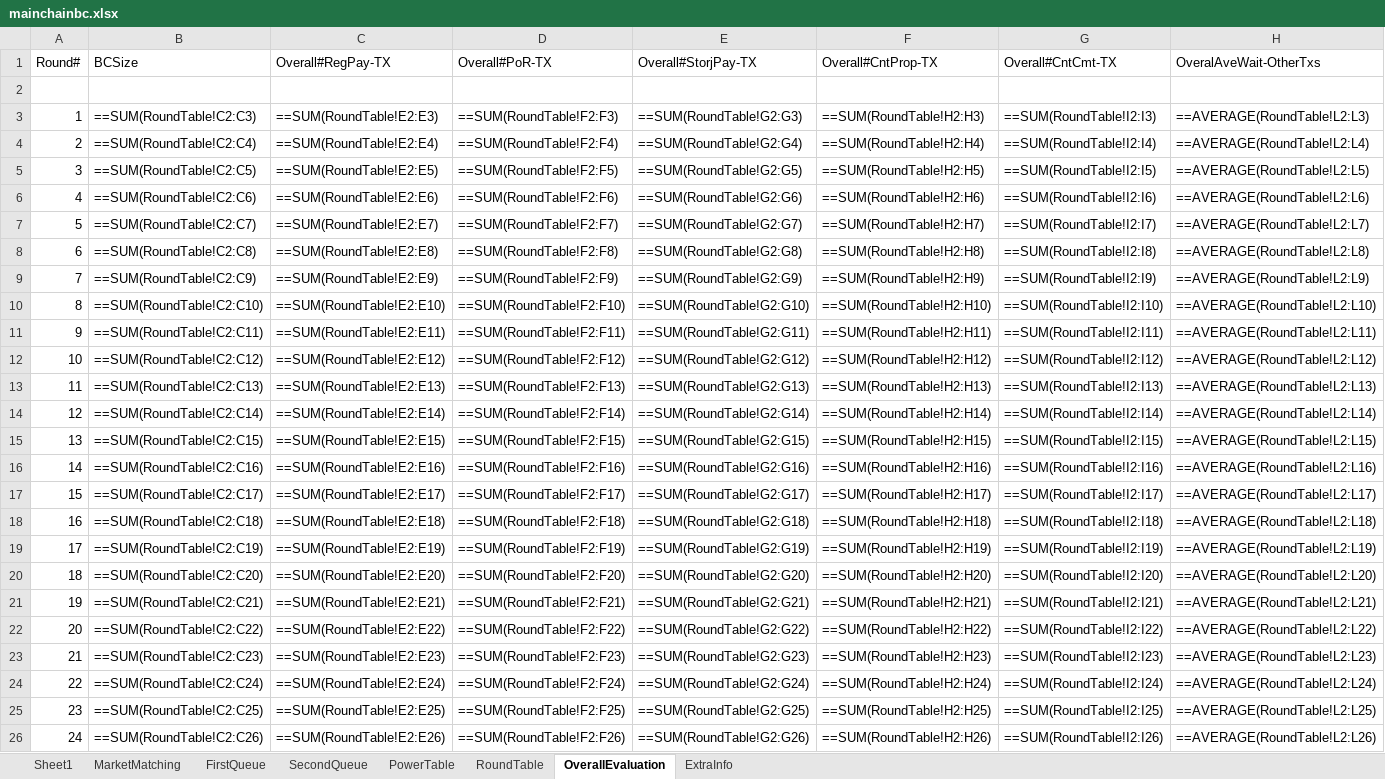
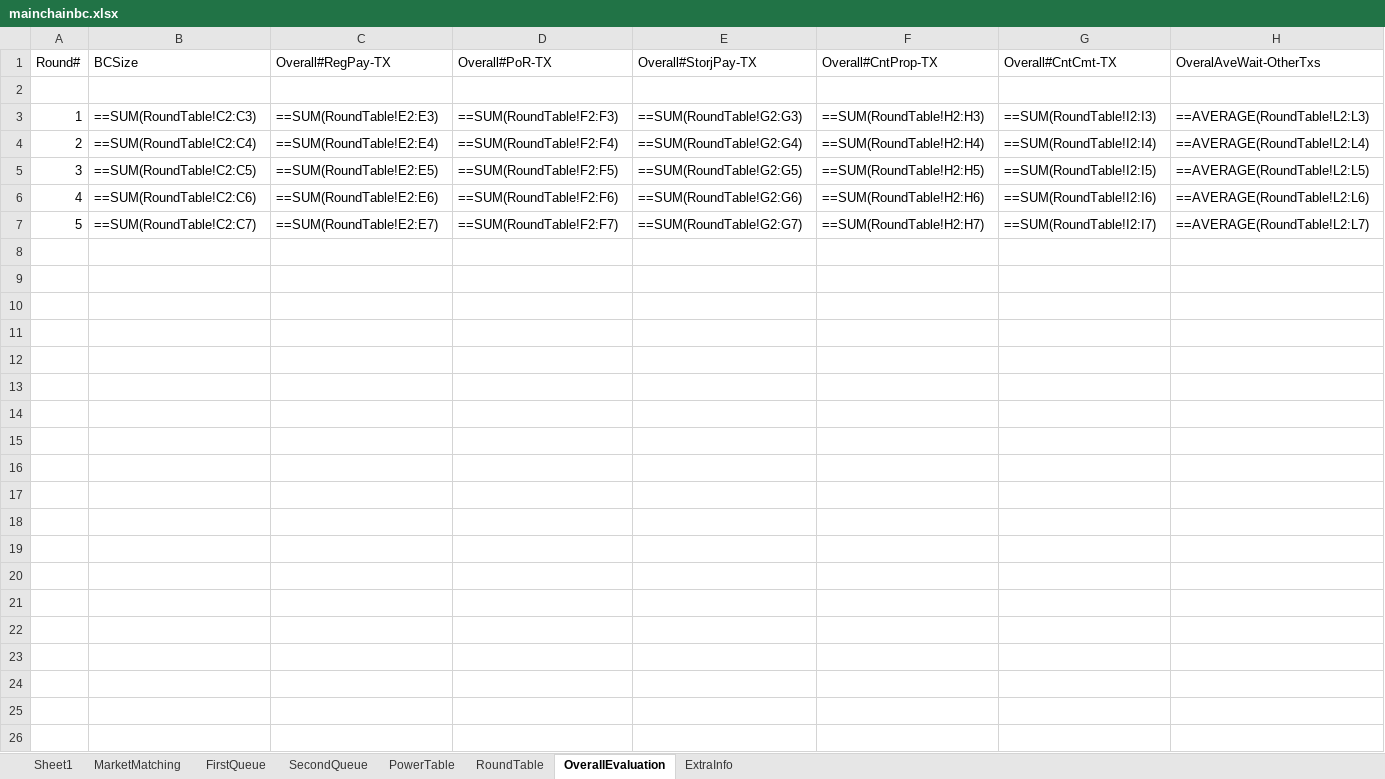
Before and after one commit to CSSL-UConn/chainboost-release, an Excel workbook: simulation/chainBoostFiles/SimulationResult/root/mainchainbc.xlsx, sheet OverallEvaluation, drawn as a sheet; only a part is shown; values as stored, in another font and other column widths than the file's, no borders; formulas without a stored value are shown as written; rows hold the shown columns only; the diff covers the shown part only; the diff names each change by its address in the sheet, - before the commit and + after, or states it on an @@ line.

Commit message:
chainboost works on multiple remote vms in distributed simulation and the simulation closes after a specific number of rounds

```diff
--- a/simulation/chainBoostFiles/SimulationResult/root/mainchainbc.xlsx (sheet OverallEvaluation)
+++ b/simulation/chainBoostFiles/SimulationResult/root/mainchainbc.xlsx (sheet OverallEvaluation)
-row 8: 6 | ==SUM(RoundTable!C2:C8) | ==SUM(RoundTable!E2:E8) | ==SUM(RoundTable!F2:F8) | ==SUM(RoundTable!G2:G8) | ==SUM(RoundTable!H2:H8) | ==SUM(RoundTable!I2:I8) | ==AVERAGE(RoundTable!L2:L8)
-row 9: 7 | ==SUM(RoundTable!C2:C9) | ==SUM(RoundTable!E2:E9) | ==SUM(RoundTable!F2:F9) | ==SUM(RoundTable!G2:G9) | ==SUM(RoundTable!H2:H9) | ==SUM(RoundTable!I2:I9) | ==AVERAGE(RoundTable!L2:L9)
-row 10: 8 | ==SUM(RoundTable!C2:C10) | ==SUM(RoundTable!E2:E10) | ==SUM(RoundTable!F2:F10) | ==SUM(RoundTable!G2:G10) | ==SUM(RoundTable!H2:H10) | ==SUM(RoundTable!I2:I10) | ==AVERAGE(RoundTable!L2:L10)
-row 11: 9 | ==SUM(RoundTable!C2:C11) | ==SUM(RoundTable!E2:E11) | ==SUM(RoundTable!F2:F11) | ==SUM(RoundTable!G2:G11) | ==SUM(RoundTable!H2:H11) | ==SUM(RoundTable!I2:I11) | ==AVERAGE(RoundTable!L2:L11)
-row 12: 10 | ==SUM(RoundTable!C2:C12) | ==SUM(RoundTable!E2:E12) | ==SUM(RoundTable!F2:F12) | ==SUM(RoundTable!G2:G12) | ==SUM(RoundTable!H2:H12) | ==SUM(RoundTable!I2:I12) | ==AVERAGE(RoundTable!L2:L12)
-row 13: 11 | ==SUM(RoundTable!C2:C13) | ==SUM(RoundTable!E2:E13) | ==SUM(RoundTable!F2:F13) | ==SUM(RoundTable!G2:G13) | ==SUM(RoundTable!H2:H13) | ==SUM(RoundTable!I2:I13) | ==AVERAGE(RoundTable!L2:L13)
-row 14: 12 | ==SUM(RoundTable!C2:C14) | ==SUM(RoundTable!E2:E14) | ==SUM(RoundTable!F2:F14) | ==SUM(RoundTable!G2:G14) | ==SUM(RoundTable!H2:H14) | ==SUM(RoundTable!I2:I14) | ==AVERAGE(RoundTable!L2:L14)
-row 15: 13 | ==SUM(RoundTable!C2:C15) | ==SUM(RoundTable!E2:E15) | ==SUM(RoundTable!F2:F15) | ==SUM(RoundTable!G2:G15) | ==SUM(RoundTable!H2:H15) | ==SUM(RoundTable!I2:I15) | ==AVERAGE(RoundTable!L2:L15)
-row 16: 14 | ==SUM(RoundTable!C2:C16) | ==SUM(RoundTable!E2:E16) | ==SUM(RoundTable!F2:F16) | ==SUM(RoundTable!G2:G16) | ==SUM(RoundTable!H2:H16) | ==SUM(RoundTable!I2:I16) | ==AVERAGE(RoundTable!L2:L16)
-row 17: 15 | ==SUM(RoundTable!C2:C17) | ==SUM(RoundTable!E2:E17) | ==SUM(RoundTable!F2:F17) | ==SUM(RoundTable!G2:G17) | ==SUM(RoundTable!H2:H17) | ==SUM(RoundTable!I2:I17) | ==AVERAGE(RoundTable!L2:L17)
-row 18: 16 | ==SUM(RoundTable!C2:C18) | ==SUM(RoundTable!E2:E18) | ==SUM(RoundTable!F2:F18) | ==SUM(RoundTable!G2:G18) | ==SUM(RoundTable!H2:H18) | ==SUM(RoundTable!I2:I18) | ==AVERAGE(RoundTable!L2:L18)
-row 19: 17 | ==SUM(RoundTable!C2:C19) | ==SUM(RoundTable!E2:E19) | ==SUM(RoundTable!F2:F19) | ==SUM(RoundTable!G2:G19) | ==SUM(RoundTable!H2:H19) | ==SUM(RoundTable!I2:I19) | ==AVERAGE(RoundTable!L2:L19)
-row 20: 18 | ==SUM(RoundTable!C2:C20) | ==SUM(RoundTable!E2:E20) | ==SUM(RoundTable!F2:F20) | ==SUM(RoundTable!G2:G20) | ==SUM(RoundTable!H2:H20) | ==SUM(RoundTable!I2:I20) | ==AVERAGE(RoundTable!L2:L20)
-row 21: 19 | ==SUM(RoundTable!C2:C21) | ==SUM(RoundTable!E2:E21) | ==SUM(RoundTable!F2:F21) | ==SUM(RoundTable!G2:G21) | ==SUM(RoundTable!H2:H21) | ==SUM(RoundTable!I2:I21) | ==AVERAGE(RoundTable!L2:L21)
-row 22: 20 | ==SUM(RoundTable!C2:C22) | ==SUM(RoundTable!E2:E22) | ==SUM(RoundTable!F2:F22) | ==SUM(RoundTable!G2:G22) | ==SUM(RoundTable!H2:H22) | ==SUM(RoundTable!I2:I22) | ==AVERAGE(RoundTable!L2:L22)
-row 23: 21 | ==SUM(RoundTable!C2:C23) | ==SUM(RoundTable!E2:E23) | ==SUM(RoundTable!F2:F23) | ==SUM(RoundTable!G2:G23) | ==SUM(RoundTable!H2:H23) | ==SUM(RoundTable!I2:I23) | ==AVERAGE(RoundTable!L2:L23)
-row 24: 22 | ==SUM(RoundTable!C2:C24) | ==SUM(RoundTable!E2:E24) | ==SUM(RoundTable!F2:F24) | ==SUM(RoundTable!G2:G24) | ==SUM(RoundTable!H2:H24) | ==SUM(RoundTable!I2:I24) | ==AVERAGE(RoundTable!L2:L24)
-row 25: 23 | ==SUM(RoundTable!C2:C25) | ==SUM(RoundTable!E2:E25) | ==SUM(RoundTable!F2:F25) | ==SUM(RoundTable!G2:G25) | ==SUM(RoundTable!H2:H25) | ==SUM(RoundTable!I2:I25) | ==AVERAGE(RoundTable!L2:L25)
-row 26: 24 | ==SUM(RoundTable!C2:C26) | ==SUM(RoundTable!E2:E26) | ==SUM(RoundTable!F2:F26) | ==SUM(RoundTable!G2:G26) | ==SUM(RoundTable!H2:H26) | ==SUM(RoundTable!I2:I26) | ==AVERAGE(RoundTable!L2:L26)
```
Also changed, not shown: 59 removed rows elsewhere in this sheet, sheet PowerTable, sheet RoundTable, sheet MarketMatching, simulation/chainBoostFiles/SimulationResult/root/sidechainbc.xlsx, simulation/manage/simulation/mainchainbc.xlsx, 4 other files.
